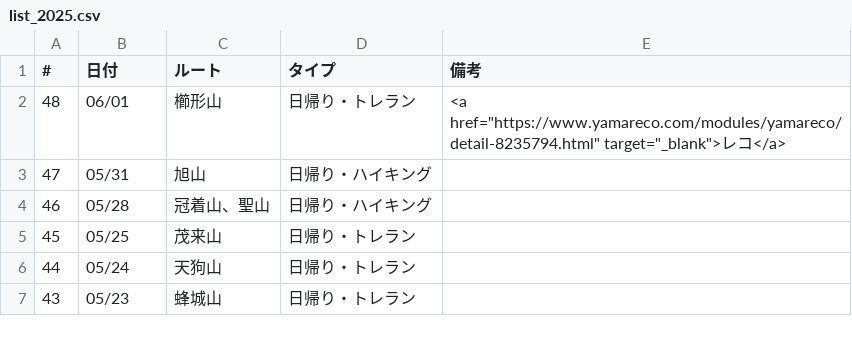
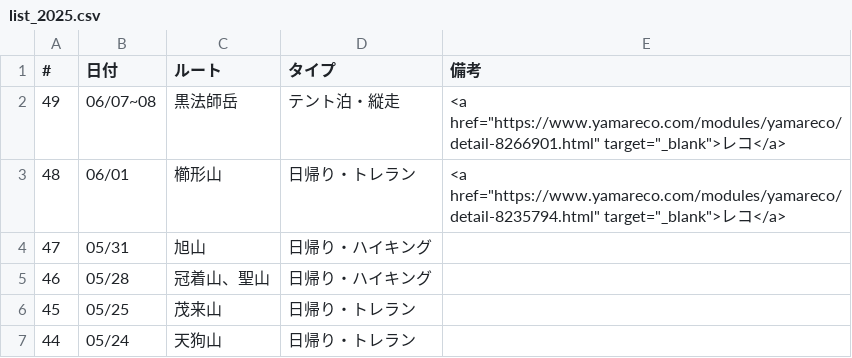
Before and after one commit to onlyzs89/onlyzs89.github.io, a CSV file: mountains/assets/data/list_2025.csv, drawn as a sheet; only a part is shown; the shorter side is filled out with more unchanged rows; the diff names each change by its address in the sheet, - before the commit and + after, or states it on an @@ line.

Commit message:
add

```diff
--- a/mountains/assets/data/list_2025.csv
+++ b/mountains/assets/data/list_2025.csv
+row 2: 49 | 06/07~08 | 黒法師岳 | テント泊・縦走 | <a href="https://www.yamareco.com/modules/yamareco/detail-8266901.html" target="_blank">レコ</a>
```
